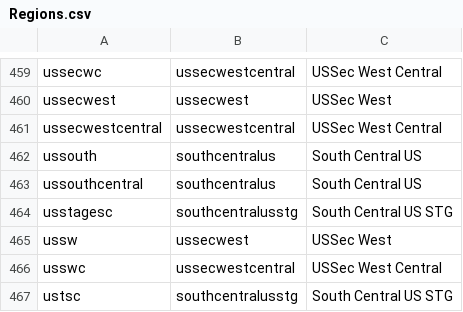
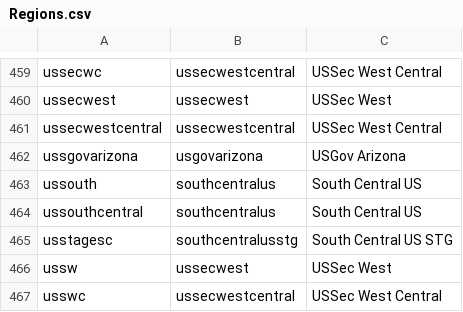
Before and after one commit to microsoft/finops-toolkit, a CSV file: src/open-data/Regions.csv, drawn as a sheet; only a part is shown, gaps mark what is left out; the shorter side is filled out with more unchanged rows; the diff names each change by its address in the sheet, - before the commit and + after, or states it on an @@ line.

Commit message:
Update pricing units and regions datasets

```diff
--- a/src/open-data/Regions.csv
+++ b/src/open-data/Regions.csv
+row 462: ussgovarizona | usgovarizona | USGov Arizona
```
Also changed, not shown: src/open-data/PricingUnits.csv.
